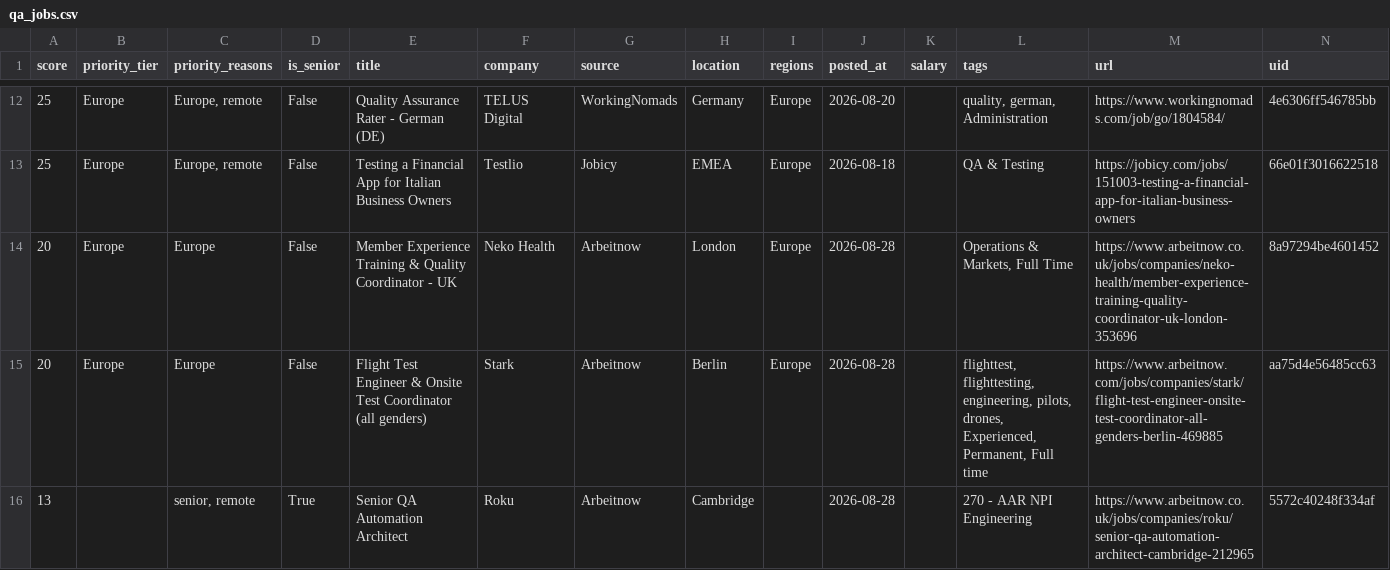
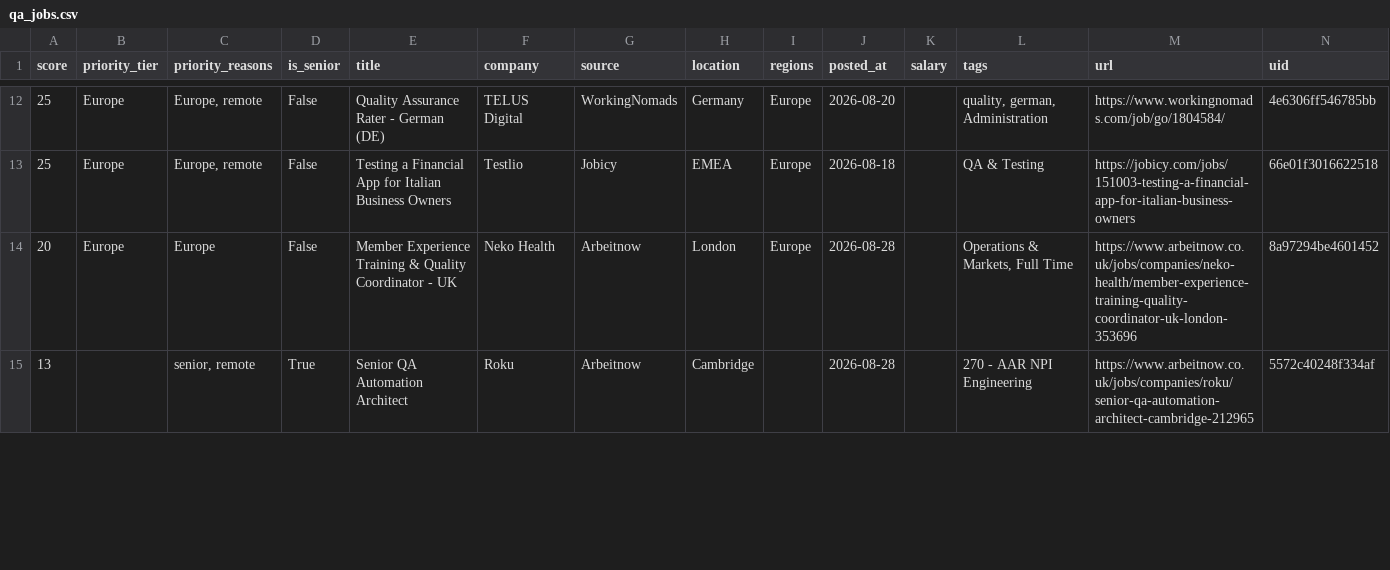
Before and after one commit to alif16syafri/job-scanner, a CSV file: output/qa_jobs.csv, drawn as a sheet; only a part is shown, gaps mark what is left out; the diff covers the shown part only.

```diff
--- a/output/qa_jobs.csv
+++ b/output/qa_jobs.csv
@@ -14,3 +14,2 @@ score,priority_tier,priority_reasons,is_senior,title,company,source,location,reg
 20,Europe,Europe,False,Member Experience Training & Quality Coordinator - UK,Neko Health,Arbeitnow,London,Europe,2026-08-28,,"Operations & Markets, Full Time",https://www.arbeitnow.co.uk/jobs/companies/neko-health/member-experience-training-quality-coordinator-uk-london-353696,8a97294be4601452
-20,Europe,Europe,False,Flight Test Engineer & Onsite Test Coordinator (all genders),Stark,Arbeitnow,Berlin,Europe,2026-08-28,,"flighttest, flighttesting, engineering, pilots, drones, Experienced, Permanent, Full time",https://www.arbeitnow.com/jobs/companies/stark/flight-test-engineer-onsite-test-coordinator-all-genders-berlin-469885,aa75d4e56485cc63
 13,,"senior, remote",True,Senior QA Automation Architect,Roku,Arbeitnow,Cambridge,,2026-08-28,,270 - AAR NPI Engineering,https://www.arbeitnow.co.uk/jobs/companies/roku/senior-qa-automation-architect-cambridge-212965,5572c40248f334af
```
Also changed, not shown: 1 added row, 4 removed rows and 17 edited cells elsewhere in this file, 2 other files.
